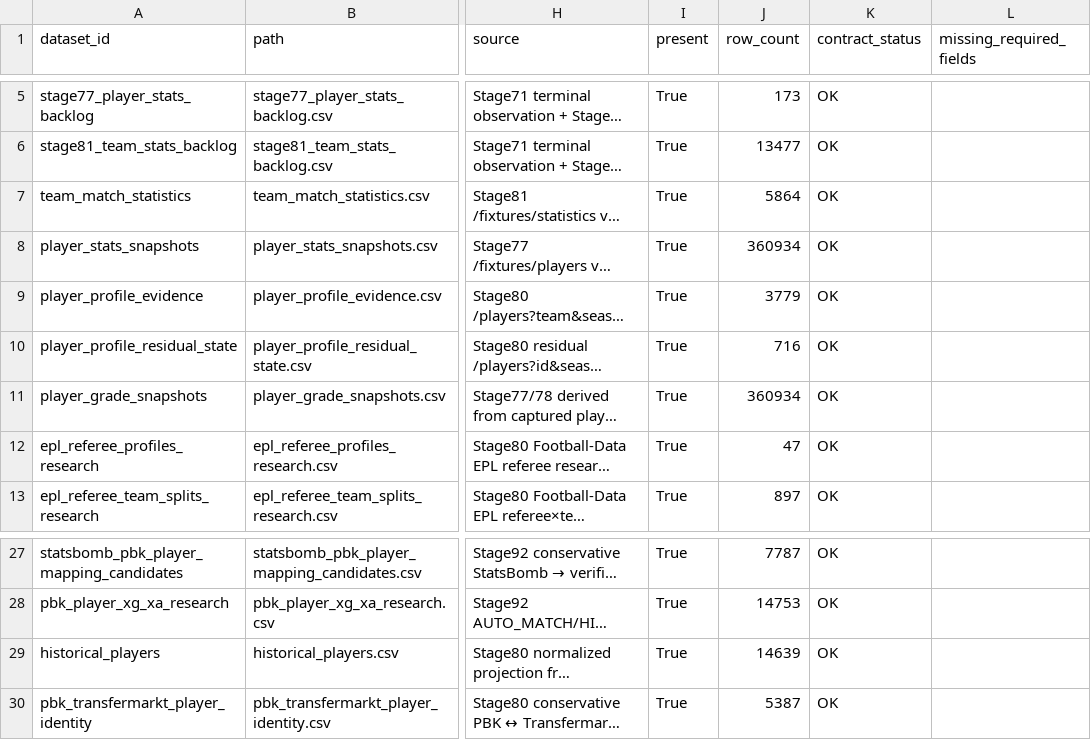
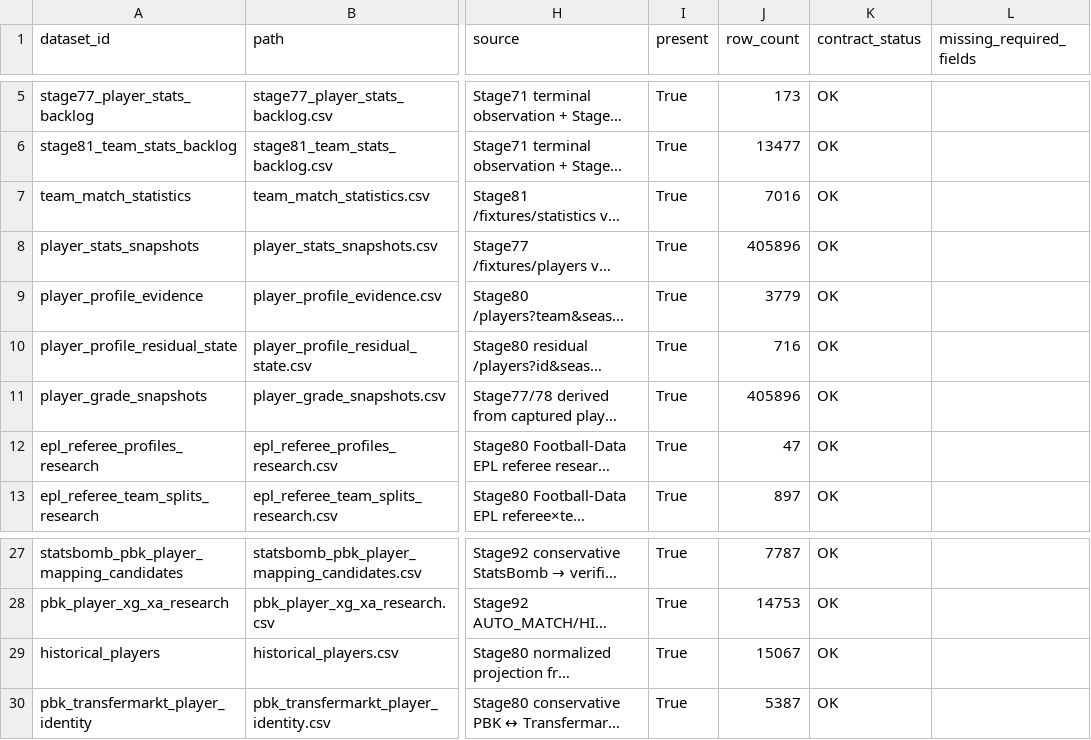
Before and after one commit to nekakoval-crypto/football-data-bridge, a CSV file: ops/stage80_archive_manifest.csv, drawn as a sheet; only a part is shown, gaps mark what is left out; long unchanged cells end in …; the diff names each change by its address in the sheet, - before the commit and + after, or states it on an @@ line.

Commit message:
Stage 80 archive layers update

```diff
--- a/ops/stage80_archive_manifest.csv
+++ b/ops/stage80_archive_manifest.csv
-J7 (row_count): 5864
+J7 (row_count): 7016
-J8 (row_count): 360934
+J8 (row_count): 405896
-J11 (row_count): 360934
+J11 (row_count): 405896
-J29 (row_count): 14639
+J29 (row_count): 15067
```
Also changed, not shown: 7 other files.
